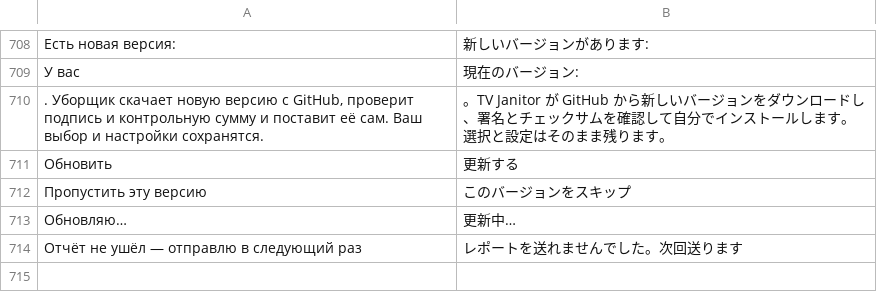
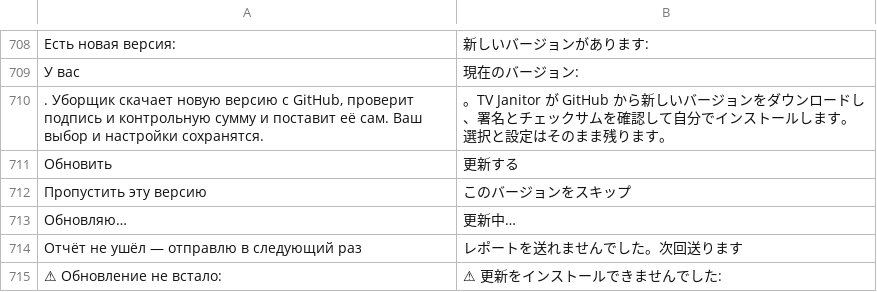
Before and after one commit to Marginalion/tv-janitor, a TSV file: app/src/main/assets/i18n/ja.tsv, drawn as a sheet; only a part is shown, gaps mark what is left out; the diff names each change by its address in the sheet, - before the commit and + after, or states it on an @@ line.

```diff
--- a/app/src/main/assets/i18n/ja.tsv
+++ b/app/src/main/assets/i18n/ja.tsv
+row 715: ⚠ Обновление не встало: | ⚠ 更新をインストールできませんでした:
```
Also changed, not shown: app/src/main/assets/i18n/de.tsv, app/src/main/assets/i18n/fr.tsv, 24 other files.
